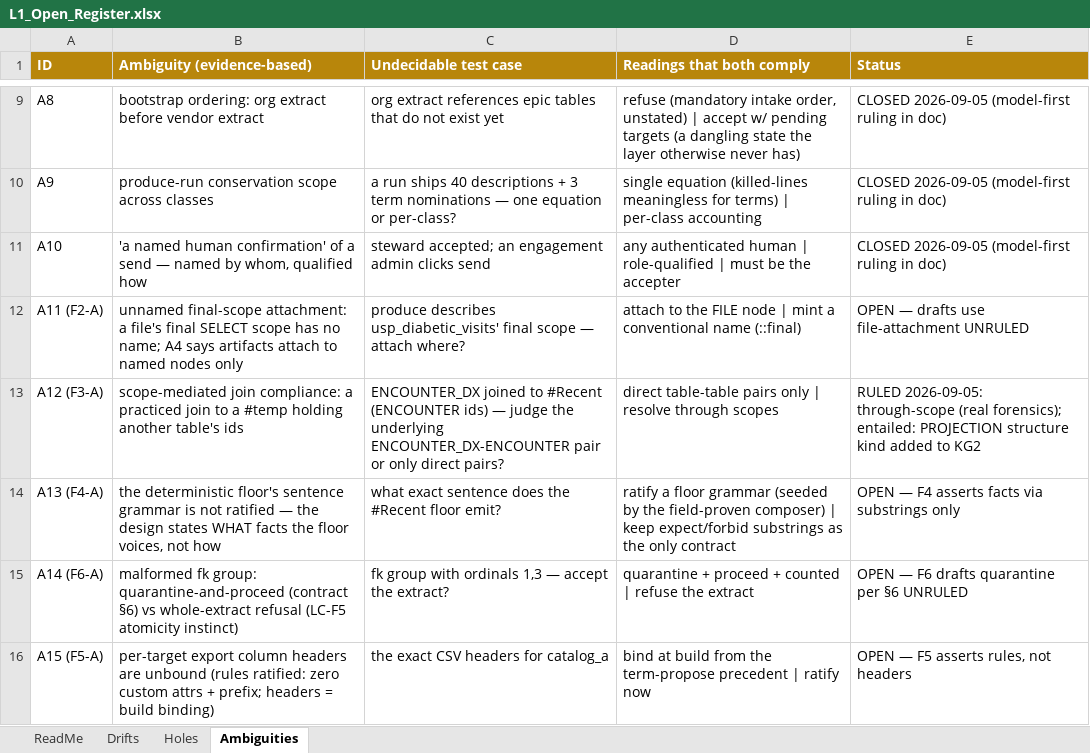
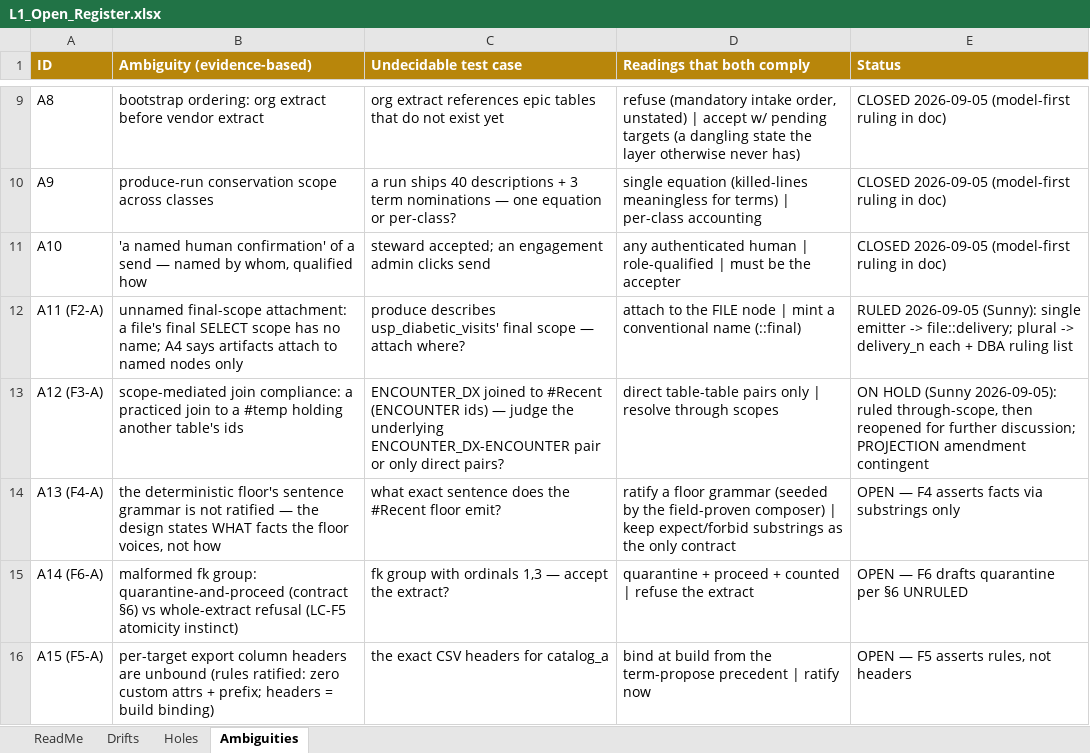
Before and after one commit to sunnyzhengai/sql-query-agent, an Excel workbook: AIVIA_Design/L1_Open_Register.xlsx, sheet Ambiguities, drawn as a sheet; only a part is shown, gaps mark what is left out; values as stored, in another font and other column widths than the file's, no borders; the diff names each change by its address in the sheet, - before the commit and + after, or states it on an @@ line.

```diff
--- a/AIVIA_Design/L1_Open_Register.xlsx (sheet Ambiguities)
+++ b/AIVIA_Design/L1_Open_Register.xlsx (sheet Ambiguities)
-E12 (Status): OPEN — drafts use file-attachment UNRULED
+E12 (Status): RULED 2026-09-05 (Sunny): single emitter -> file::delivery; plural -> delivery_n each + DBA ruling list
-E13 (Status): RULED 2026-09-05: through-scope (real forensics); entailed: PROJECTION structure kind added to KG2
+E13 (Status): ON HOLD (Sunny 2026-09-05): ruled through-scope, then reopened for further discussion; PROJECTION amendment contingent
```
Also changed, not shown: 3 other files.
